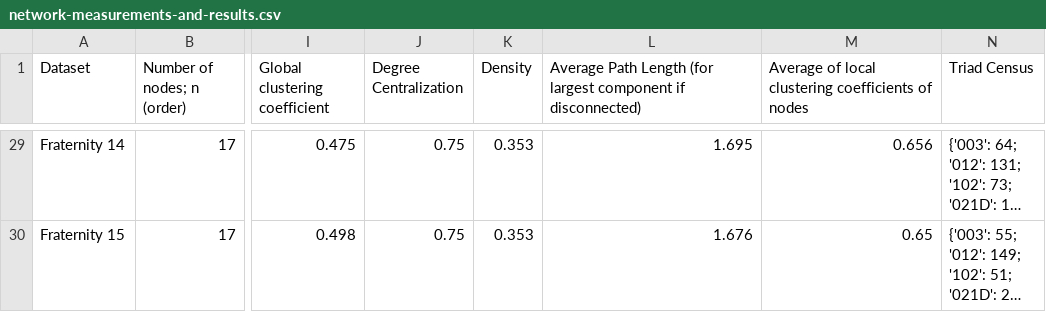
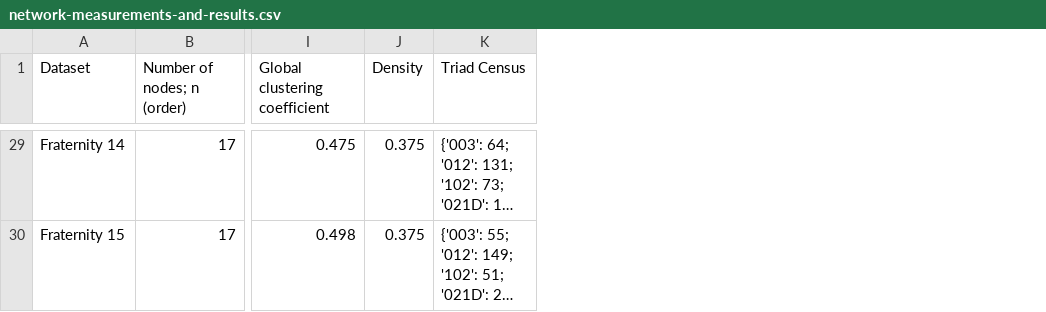
Before and after one commit to saref/saref.github.io, a CSV file: SI/ADRLD2020/network-measurements-and-results.csv, drawn as a sheet; only a part is shown, gaps mark what is left out; long unchanged cells end in …; removed rows and columns are numbered as before the commit, all else as after; the diff covers the shown part only; the diff names each change by its address in the sheet, - before the commit and + after, or states it on an @@ line.

```diff
--- a/SI/ADRLD2020/network-measurements-and-results.csv
+++ b/SI/ADRLD2020/network-measurements-and-results.csv
-column J (Degree Centralization), rows 29-30: 0.75 | 0.75
-column L, row 1: Average Path Length (for largest component if disconnected); rows 29-30: 1.695 | 1.676
-column M, row 1: Average of local clustering coefficients of nodes; rows 29-30: 0.656 | 0.65
-J29:J30 (Density): 0.353
+J29:J30 (Density): 0.375
```
Also changed, not shown: 22 edited cells elsewhere in this file.
